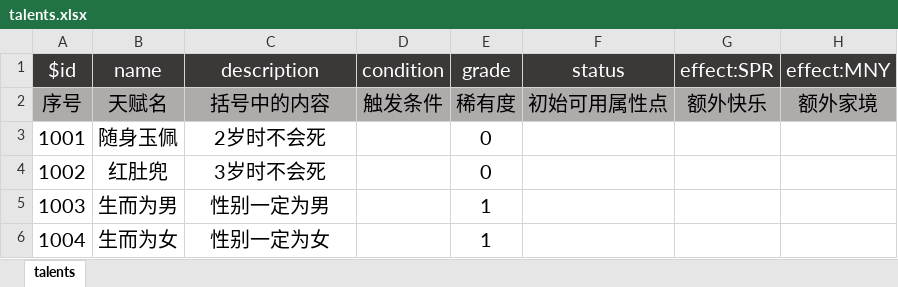
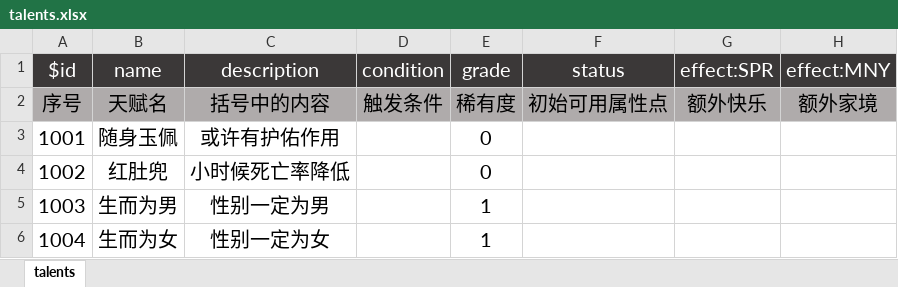
Before and after one commit to VickScarlet/lifeRestart, an Excel workbook: data/talents.xlsx, sheet talents, drawn as a sheet; only a part is shown; values as stored, in another font and other column widths than the file's, no borders; the diff names each change by its address in the sheet, - before the commit and + after, or states it on an @@ line.

```diff
--- a/data/talents.xlsx (sheet talents)
+++ b/data/talents.xlsx (sheet talents)
-C3: 2岁时不会死
+C3: 或许有护佑作用
-C4: 3岁时不会死
+C4: 小时候死亡率降低
```
Also changed, not shown: data/age.xlsx, data/events.xlsx, 3 other files.
